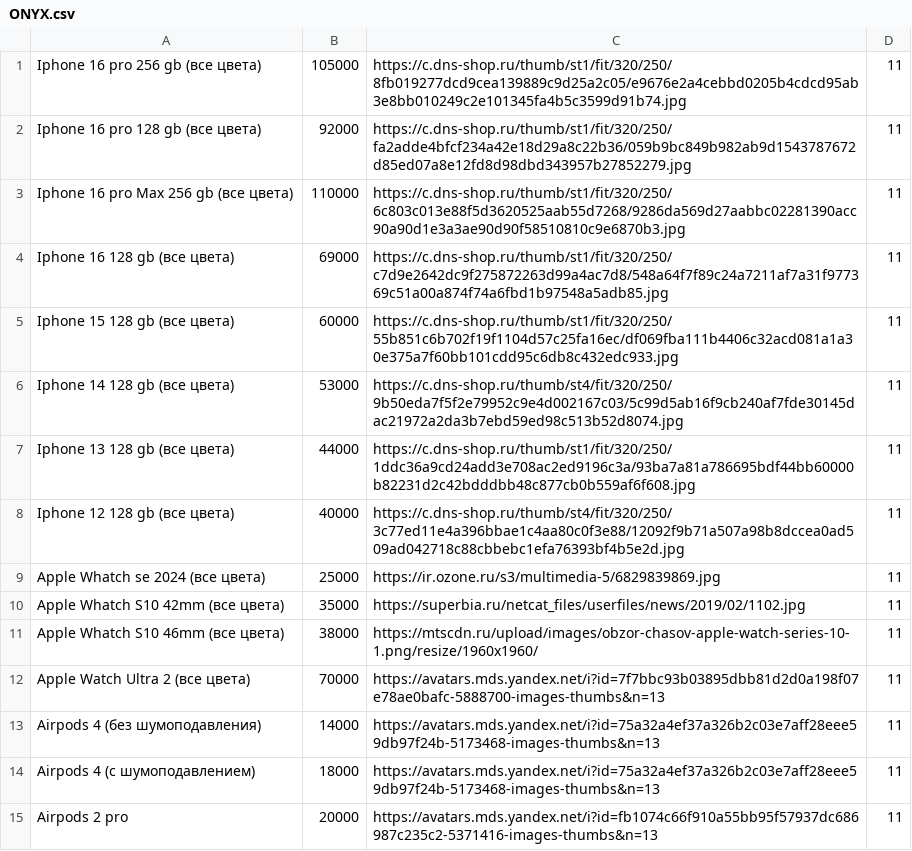
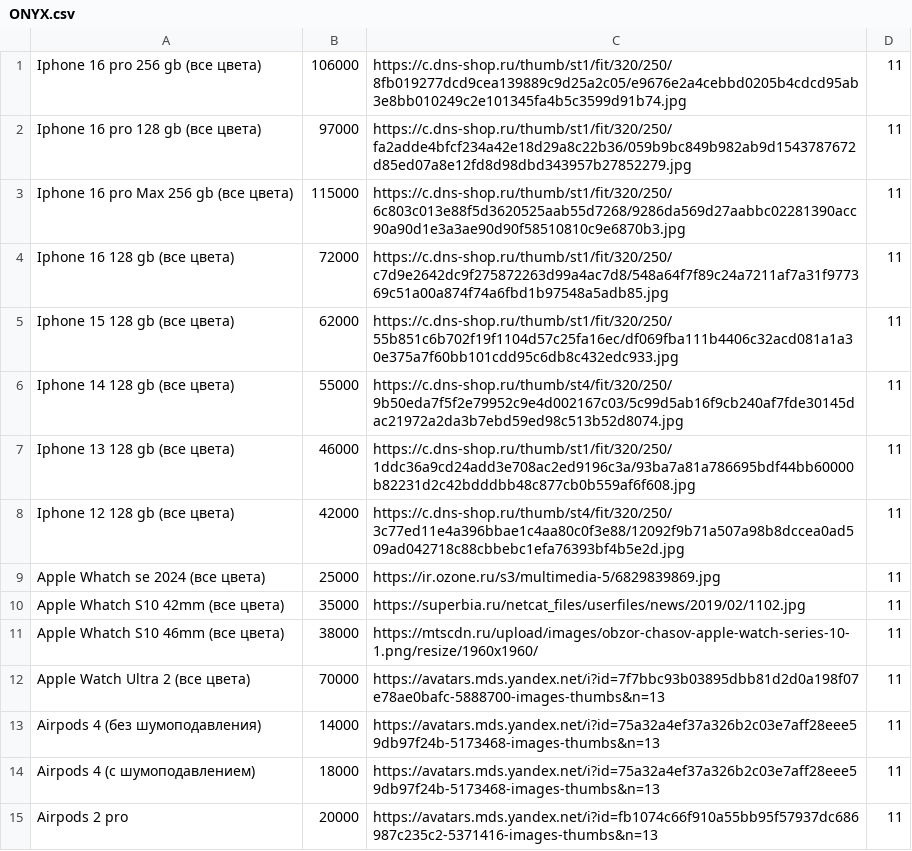
Before and after one commit to onixnartkala/calc, a CSV file: ONYX.csv, drawn as a sheet; only a part is shown.

Commit message:
Update ONYX.csv

```diff
--- a/ONYX.csv
+++ b/ONYX.csv
@@ -1,9 +1,9 @@
-Iphone 16 pro 256 gb (все цвета);105000;https://c.dns-shop.ru/thumb/st1/fit/320/250/8fb019277dcd9cea139889c9d25a2c05/e9676e2a4cebbd0205b4cdcd95ab3e8bb010249c2e101345fa4b5c3599d91b74.jpg;11
-Iphone 16 pro 128 gb (все цвета);92000;https://c.dns-shop.ru/thumb/st1/fit/320/250/fa2adde4bfcf234a42e18d29a8c22b36/059b9bc849b982ab9d1543787672d85ed07a8e12fd8d98dbd343957b27852279.jpg;11
-Iphone 16 pro Max 256 gb (все цвета);110000;https://c.dns-shop.ru/thumb/st1/fit/320/250/6c803c013e88f5d3620525aab55d7268/9286da569d27aabbc02281390acc90a90d1e3a3ae90d90f58510810c9e6870b3.jpg;11
-Iphone 16 128 gb (все цвета);69000;https://c.dns-shop.ru/thumb/st1/fit/320/250/c7d9e2642dc9f275872263d99a4ac7d8/548a64f7f89c24a7211af7a31f977369c51a00a874f74a6fbd1b97548a5adb85.jpg;11
-Iphone 15 128 gb (все цвета);60000;https://c.dns-shop.ru/thumb/st1/fit/320/250/55b851c6b702f19f1104d57c25fa16ec/df069fba111b4406c32acd081a1a30e375a7f60bb101cdd95c6db8c432edc933.jpg;11
-Iphone 14 128 gb (все цвета);53000;https://c.dns-shop.ru/thumb/st4/fit/320/250/9b50eda7f5f2e79952c9e4d002167c03/5c99d5ab16f9cb240af7fde30145dac21972a2da3b7ebd59ed98c513b52d8074.jpg;11
-Iphone 13 128 gb (все цвета);44000;https://c.dns-shop.ru/thumb/st1/fit/320/250/1ddc36a9cd24add3e708ac2ed9196c3a/93ba7a81a786695bdf44bb60000b82231d2c42bdddbb48c877cb0b559af6f608.jpg;11
-Iphone 12 128 gb (все цвета);40000;https://c.dns-shop.ru/thumb/st4/fit/320/250/3c77ed11e4a396bbae1c4aa80c0f3e88/12092f9b71a507a98b8dccea0ad509ad042718c88cbbebc1efa76393bf4b5e2d.jpg;11
+Iphone 16 pro 256 gb (все цвета);106000;https://c.dns-shop.ru/thumb/st1/fit/320/250/8fb019277dcd9cea139889c9d25a2c05/e9676e2a4cebbd0205b4cdcd95ab3e8bb010249c2e101345fa4b5c3599d91b74.jpg;11
+Iphone 16 pro 128 gb (все цвета);97000;https://c.dns-shop.ru/thumb/st1/fit/320/250/fa2adde4bfcf234a42e18d29a8c22b36/059b9bc849b982ab9d1543787672d85ed07a8e12fd8d98dbd343957b27852279.jpg;11
+Iphone 16 pro Max 256 gb (все цвета);115000;https://c.dns-shop.ru/thumb/st1/fit/320/250/6c803c013e88f5d3620525aab55d7268/9286da569d27aabbc02281390acc90a90d1e3a3ae90d90f58510810c9e6870b3.jpg;11
+Iphone 16 128 gb (все цвета);72000;https://c.dns-shop.ru/thumb/st1/fit/320/250/c7d9e2642dc9f275872263d99a4ac7d8/548a64f7f89c24a7211af7a31f977369c51a00a874f74a6fbd1b97548a5adb85.jpg;11
+Iphone 15 128 gb (все цвета);62000;https://c.dns-shop.ru/thumb/st1/fit/320/250/55b851c6b702f19f1104d57c25fa16ec/df069fba111b4406c32acd081a1a30e375a7f60bb101cdd95c6db8c432edc933.jpg;11
+Iphone 14 128 gb (все цвета);55000;https://c.dns-shop.ru/thumb/st4/fit/320/250/9b50eda7f5f2e79952c9e4d002167c03/5c99d5ab16f9cb240af7fde30145dac21972a2da3b7ebd59ed98c513b52d8074.jpg;11
+Iphone 13 128 gb (все цвета);46000;https://c.dns-shop.ru/thumb/st1/fit/320/250/1ddc36a9cd24add3e708ac2ed9196c3a/93ba7a81a786695bdf44bb60000b82231d2c42bdddbb48c877cb0b559af6f608.jpg;11
+Iphone 12 128 gb (все цвета);42000;https://c.dns-shop.ru/thumb/st4/fit/320/250/3c77ed11e4a396bbae1c4aa80c0f3e88/12092f9b71a507a98b8dccea0ad509ad042718c88cbbebc1efa76393bf4b5e2d.jpg;11
 Apple Whatch se 2024 (все цвета);25000;https://ir.ozone.ru/s3/multimedia-5/6829839869.jpg;11
```
